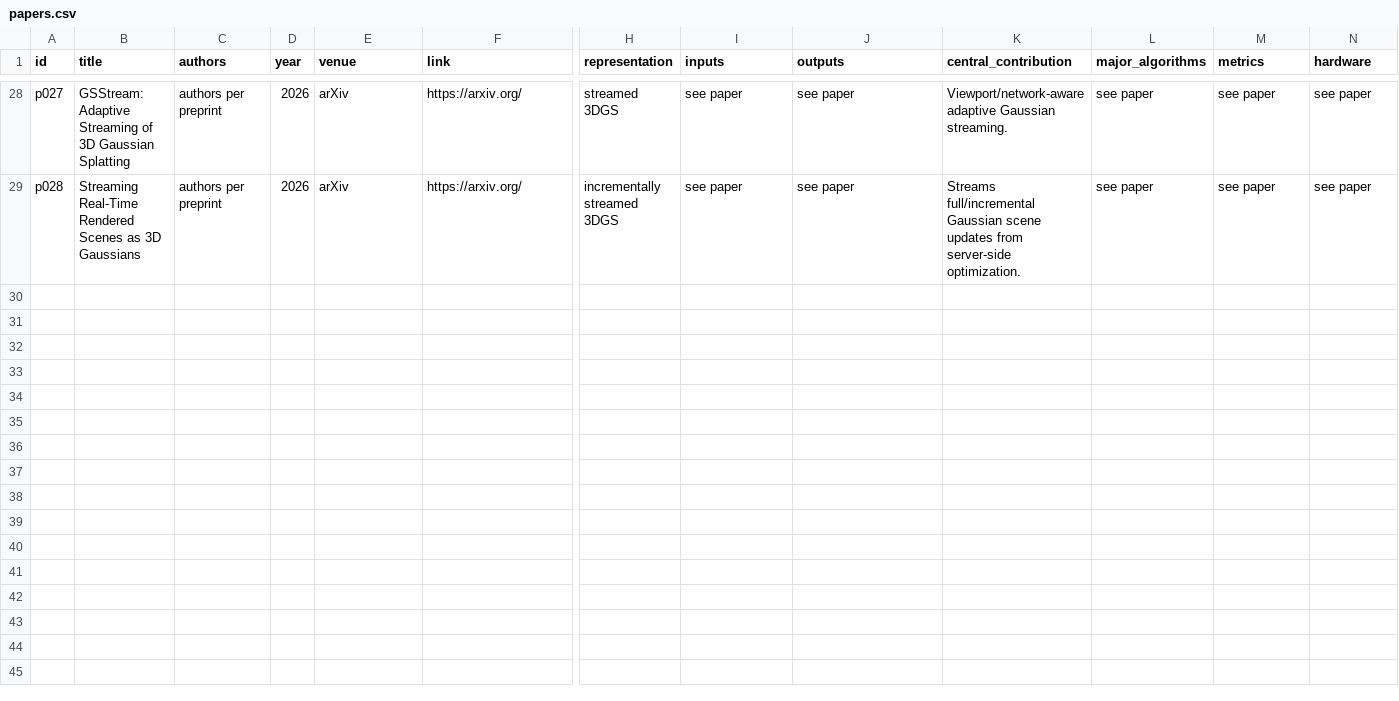
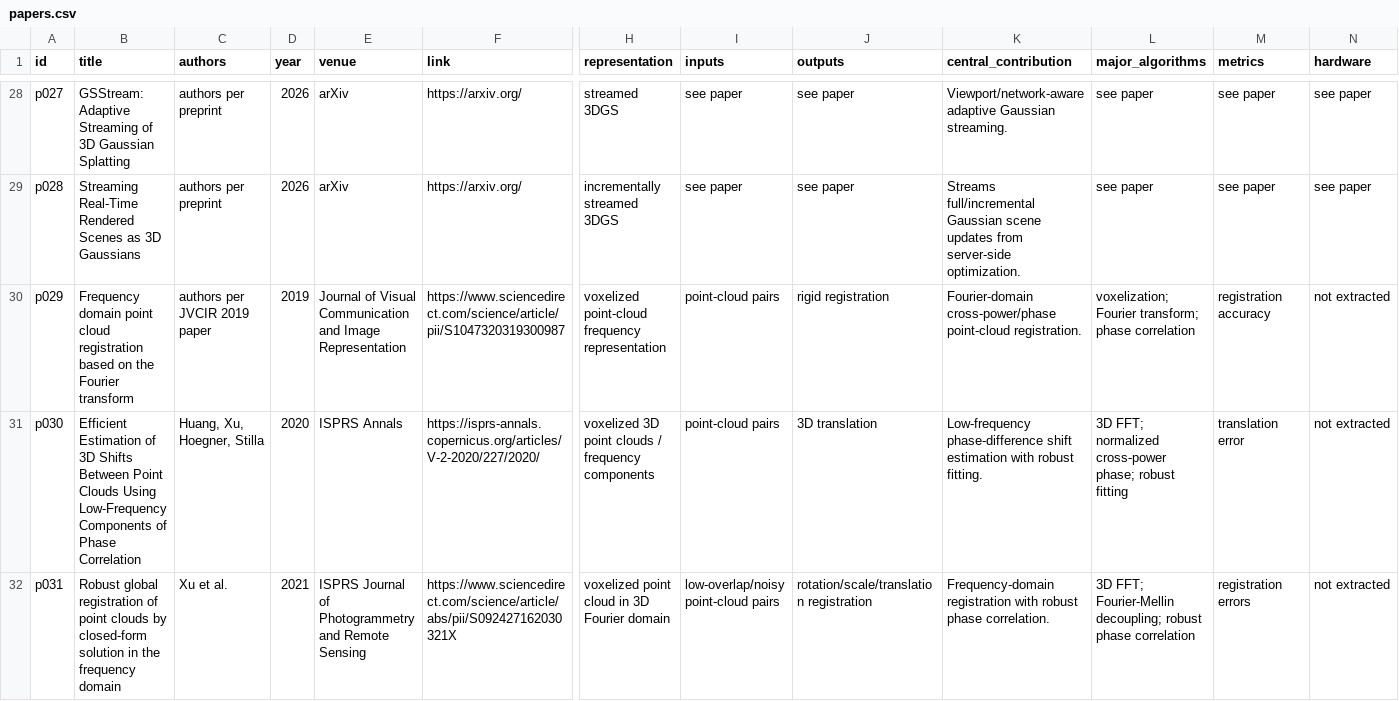
Before and after one commit to swayam8624/Maveb, a CSV file: research/literature/papers.csv, drawn as a sheet; only a part is shown, gaps mark what is left out; rows hold the shown columns only; the diff names each change by its address in the sheet, - before the commit and + after, or states it on an @@ line.

Commit message:
research: sync phase-correlation prior art csv

```diff
--- a/research/literature/papers.csv
+++ b/research/literature/papers.csv
+row 30: p029 | Frequency domain point cloud registration based on the Fourier transform | authors per JVCIR 2019 paper | 2019 | Journal of Visual Communication and Image Representation | https://www.sciencedirect.com/science/article/pii/S1047320319300987 | voxelized point-cloud frequency representation | point-cloud pairs | rigid registration | Fourier-domain cross-power/phase point-cloud registration. | voxelization; Fourier transform; phase correlation | registration accuracy | not extracted
+row 31: p030 | Efficient Estimation of 3D Shifts Between Point Clouds Using Low-Frequency Components of Phase Correlation | Huang, Xu, Hoegner, Stilla | 2020 | ISPRS Annals | https://isprs-annals.copernicus.org/articles/V-2-2020/227/2020/ | voxelized 3D point clouds / frequency components | point-cloud pairs | 3D translation | Low-frequency phase-difference shift estimation with robust fitting. | 3D FFT; normalized cross-power phase; robust fitting | translation error | not extracted
+row 32: p031 | Robust global registration of point clouds by closed-form solution in the frequency domain | Xu et al. | 2021 | ISPRS Journal of Photogrammetry and Remote Sensing | https://www.sciencedirect.com/science/article/abs/pii/S092427162030321X | voxelized point cloud in 3D Fourier domain | low-overlap/noisy point-cloud pairs | rotation/scale/translation registration | Frequency-domain registration with robust phase correlation. | 3D FFT; Fourier-Mellin decoupling; robust phase correlation | registration errors | not extracted
```
